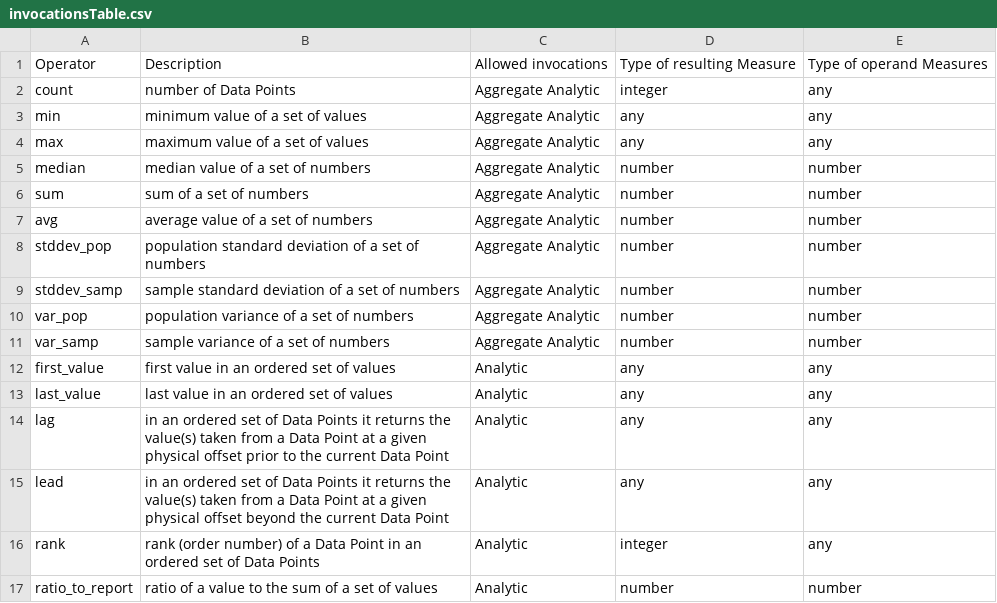
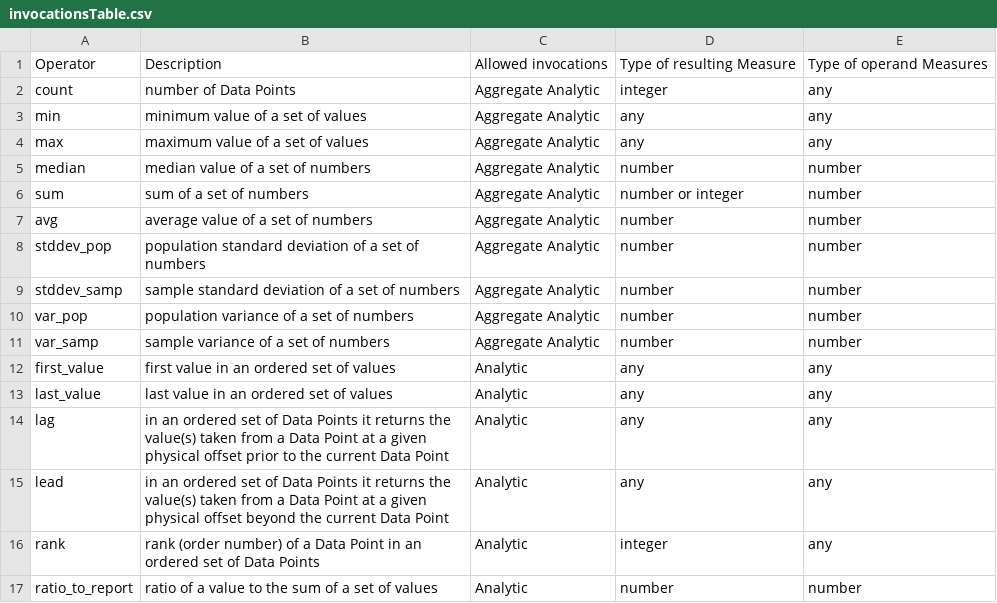
Before and after one commit to sdmx-twg/vtl, a CSV file: v2.1/docs/reference_manual/operators/Aggregate and Analytic operators/invocationsTable.csv, drawn as a sheet.

Commit message:
Update v2.1 for interger / number in aggr

```diff
--- a/v2.1/docs/reference_manual/operators/Aggregate and Analytic operators/invocationsTable.csv
+++ b/v2.1/docs/reference_manual/operators/Aggregate and Analytic operators/invocationsTable.csv
@@ -5,3 +5,3 @@ max,maximum value of a set of values,Aggregate Analytic,any,any
 median,median value of a set of numbers,Aggregate Analytic,number,number
-sum,sum of a set of numbers,Aggregate Analytic,number,number
+sum,sum of a set of numbers,Aggregate Analytic,number or integer,number
 avg,average value of a set of numbers,Aggregate Analytic,number,number
```
Also changed, not shown: 8 other files.
